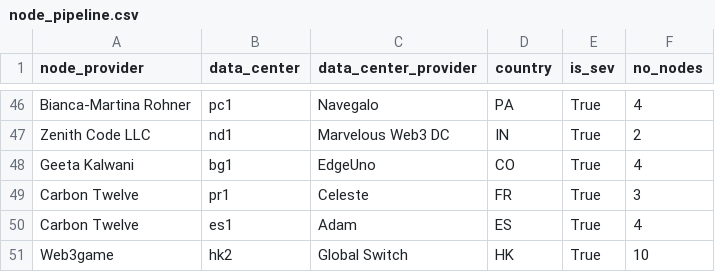
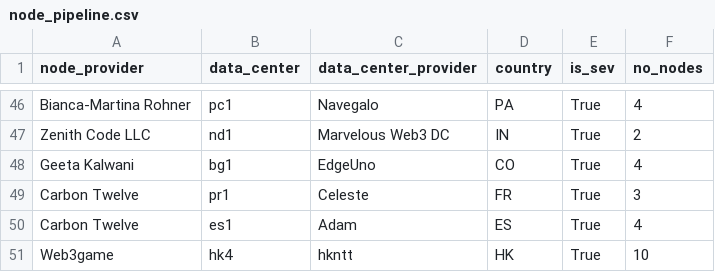
Before and after one commit to dfinity/decentralization, a CSV file: data/node_pipeline.csv, drawn as a sheet; only a part is shown, gaps mark what is left out.

Commit message:
update node_pipeline for node provider Web3game (#21)
Co-authored-by: SJFISCHER <sjfischer@golinks.io>

```diff
--- a/data/node_pipeline.csv
+++ b/data/node_pipeline.csv
@@ -50,2 +50,2 @@ node_provider,data_center,data_center_provider,country,is_sev,no_nodes
 "Carbon Twelve","es1","Adam","ES",True,4
-"Web3game","hk2","Global Switch","HK",True,10
+"Web3game","hk4","hkntt","HK",True,10
```
